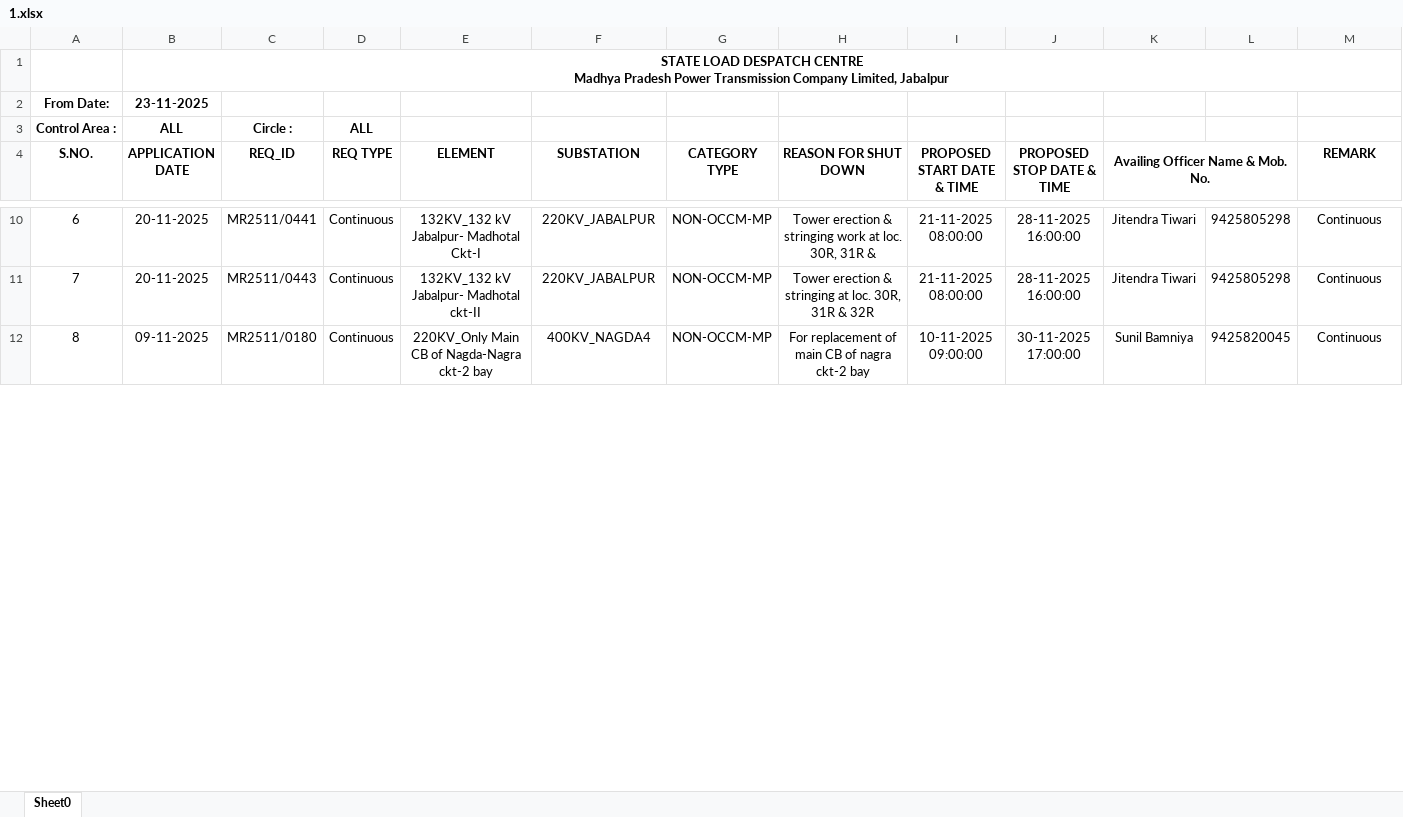
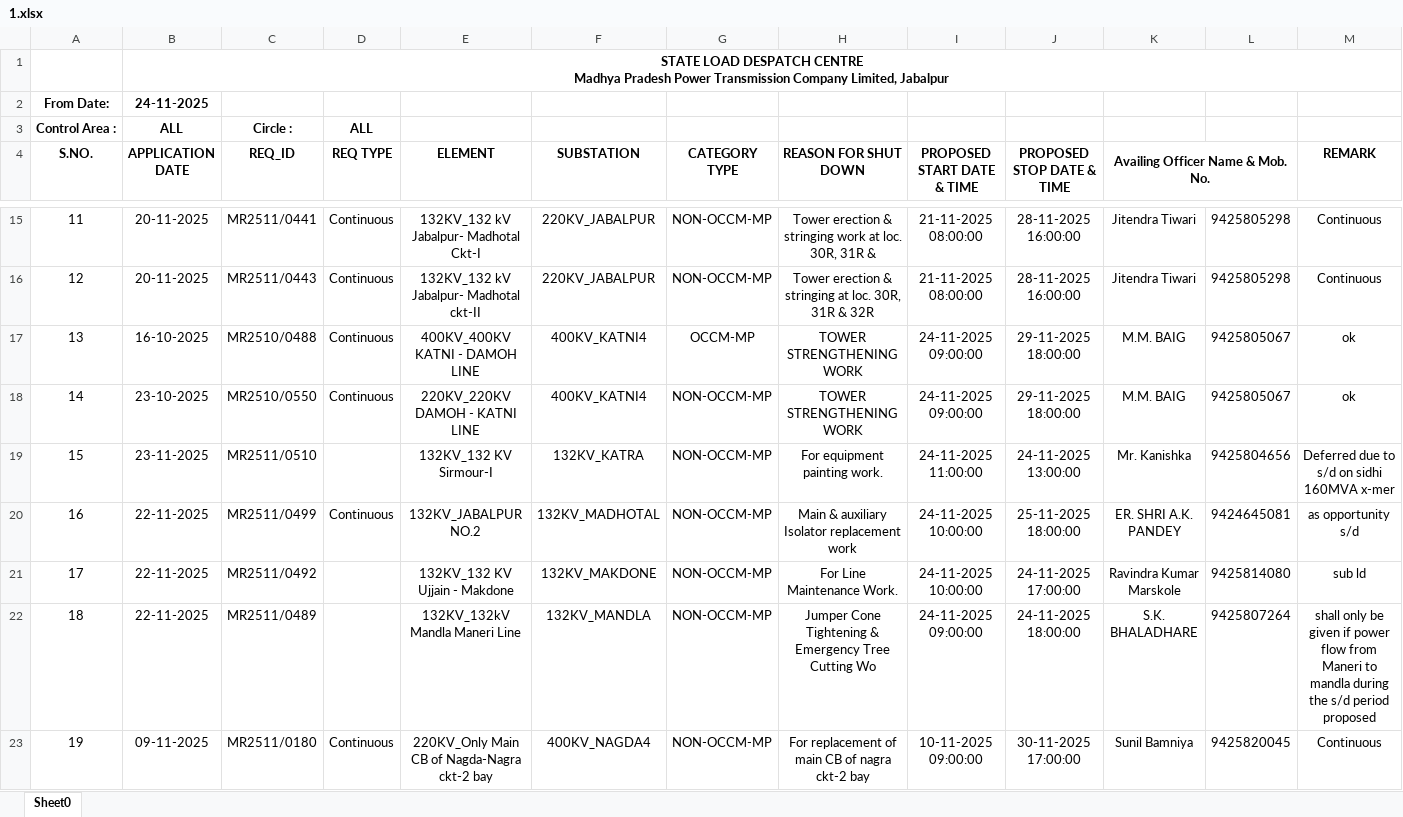
Before and after one commit to SLDCMP/shutdown, an Excel workbook: 1.xlsx, sheet Sheet0, drawn as a sheet; only a part is shown, gaps mark what is left out; values as stored, in another font and other column widths than the file's, no borders; charts and pictures not drawn; the diff covers the shown part only; the diff names each change by its address in the sheet, - before the commit and + after, or states it on an @@ line.

Commit message:
Add files via upload

```diff
--- a/1.xlsx (sheet Sheet0)
+++ b/1.xlsx (sheet Sheet0)
-B2 (APPLICATION DATE): 23-11-2025
+B2 (APPLICATION DATE): 24-11-2025
@@ column A (S.NO.) renumbered from row 7 down @@
+row 17: 13 | 16-10-2025 | MR2510/0488 | Continuous | 400KV_400KV KATNI - DAMOH LINE | 400KV_KATNI4 | OCCM-MP | TOWER STRENGTHENING WORK | 24-11-2025 09:00:00 | 29-11-2025 18:00:00 | M.M. BAIG | 9425805067 | ok
+row 18: 14 | 23-10-2025 | MR2510/0550 | Continuous | 220KV_220KV DAMOH - KATNI LINE | 400KV_KATNI4 | NON-OCCM-MP | TOWER STRENGTHENING WORK | 24-11-2025 09:00:00 | 29-11-2025 18:00:00 | M.M. BAIG | 9425805067 | ok
+row 19: 15 | 23-11-2025 | MR2511/0510 |  | 132KV_132 KV Sirmour-I | 132KV_KATRA | NON-OCCM-MP | For equipment painting work. | 24-11-2025 11:00:00 | 24-11-2025 13:00:00 | Mr. Kanishka | 9425804656 | Deferred due to s/d on sidhi 160MVA x-mer
+row 20: 16 | 22-11-2025 | MR2511/0499 | Continuous | 132KV_JABALPUR NO.2 | 132KV_MADHOTAL | NON-OCCM-MP | Main & auxiliary Isolator replacement work | 24-11-2025 10:00:00 | 25-11-2025 18:00:00 | ER. SHRI A.K. PANDEY | 9424645081 | as opportunity s/d
+row 21: 17 | 22-11-2025 | MR2511/0492 |  | 132KV_132 KV Ujjain - Makdone | 132KV_MAKDONE | NON-OCCM-MP | For Line Maintenance Work. | 24-11-2025 10:00:00 | 24-11-2025 17:00:00 | Ravindra Kumar Marskole | 9425814080 | sub ld
+row 22: 18 | 22-11-2025 | MR2511/0489 |  | 132KV_132kV Mandla Maneri Line | 132KV_MANDLA | NON-OCCM-MP | Jumper Cone Tightening & Emergency Tree Cutting Wo | 24-11-2025 09:00:00 | 24-11-2025 18:00:00 | S.K. BHALADHARE | 9425807264 | shall only be given if power flow from Maneri to mandla during the s/d period proposed
```
Also changed, not shown: 16 added rows, 4 removed rows and 9 edited cells elsewhere in this sheet.
